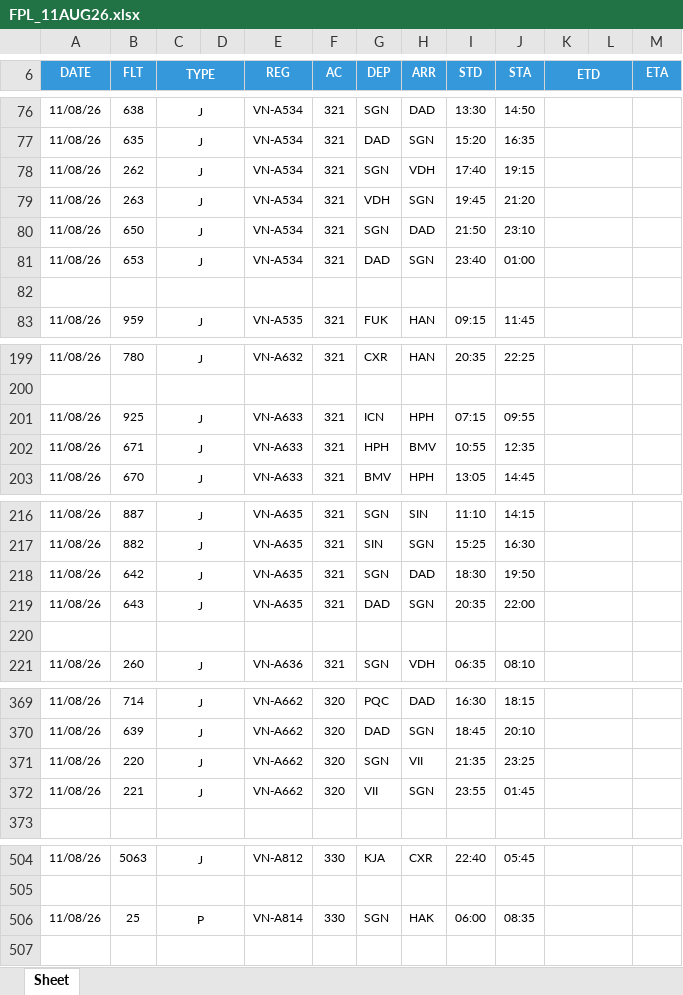
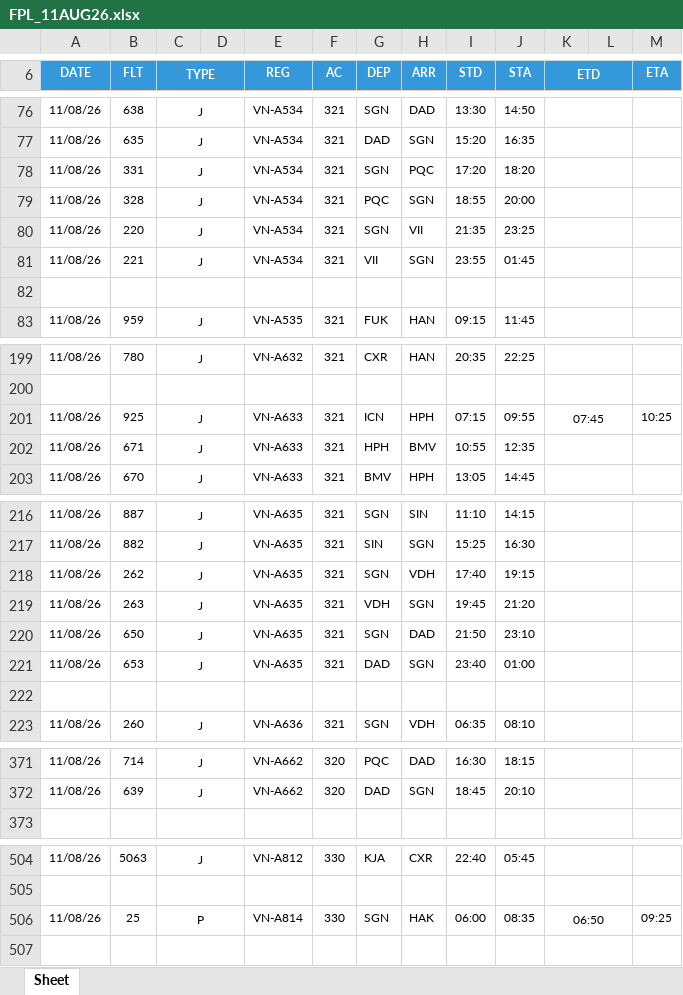
Before and after one commit to tlgsvj/lc, an Excel workbook: Data/FlightPlan/FPL_11AUG26.xlsx, sheet Sheet, drawn as a sheet; only a part is shown, gaps mark what is left out; values as stored, in another font and other column widths than the file's, no borders; charts and pictures not drawn; removed rows and columns are numbered as before the commit, all else as after; the diff covers the shown part only; the diff names each change by its address in the sheet, - before the commit and + after, or states it on an @@ line.

Commit message:
Update FPL_11AUG26.xlsx

```diff
--- a/Data/FlightPlan/FPL_11AUG26.xlsx (sheet Sheet)
+++ b/Data/FlightPlan/FPL_11AUG26.xlsx (sheet Sheet)
-B78 (FLT): 262
+B78 (FLT): 331
-H78 (ARR): VDH
+H78 (ARR): PQC
-I78 (STD): 17:40
+I78 (STD): 17:20
-J78 (STA): 19:15
+J78 (STA): 18:20
-B79 (FLT): 263
+B79 (FLT): 328
-G79 (DEP): VDH
+G79 (DEP): PQC
-I79 (STD): 19:45
+I79 (STD): 18:55
-J79 (STA): 21:20
+J79 (STA): 20:00
-B80 (FLT): 650
+B80 (FLT): 220
-H80 (ARR): DAD
+H80 (ARR): VII
-I80 (STD): 21:50
+I80 (STD): 21:35
-J80 (STA): 23:10
+J80 (STA): 23:25
-B81 (FLT): 653
+B81 (FLT): 221
-G81 (DEP): DAD
+G81 (DEP): VII
-I81 (STD): 23:40
+I81 (STD): 23:55
-J81 (STA): 01:00
+J81 (STA): 01:45
-K201 (ETD): (empty)
+K201 (ETD): 07:45
-M201 (ETA): (empty)
+M201 (ETA): 10:25
+row 218: 11/08/26 | 262 | J |  | VN-A635 | 321 | SGN | VDH | 17:40 | 19:15
+row 219: 11/08/26 | 263 | J |  | VN-A635 | 321 | VDH | SGN | 19:45 | 21:20
-B220 (FLT): 642
+B220 (FLT): 650
-I220 (STD): 18:30
+I220 (STD): 21:50
-J220 (STA): 19:50
+J220 (STA): 23:10
-B221 (FLT): 643
+B221 (FLT): 653
-I221 (STD): 20:35
+I221 (STD): 23:40
-J221 (STA): 22:00
+J221 (STA): 01:00
-row 371: 11/08/26 | 220 | J |  | VN-A662 | 320 | SGN | VII | 21:35 | 23:25
-row 372: 11/08/26 | 221 | J |  | VN-A662 | 320 | VII | SGN | 23:55 | 01:45
-K506 (ETD): (empty)
+K506 (ETD): 06:50
-M506 (ETA): (empty)
+M506 (ETA): 09:25
```
Also changed, not shown: 91 edited cells elsewhere in this sheet.
